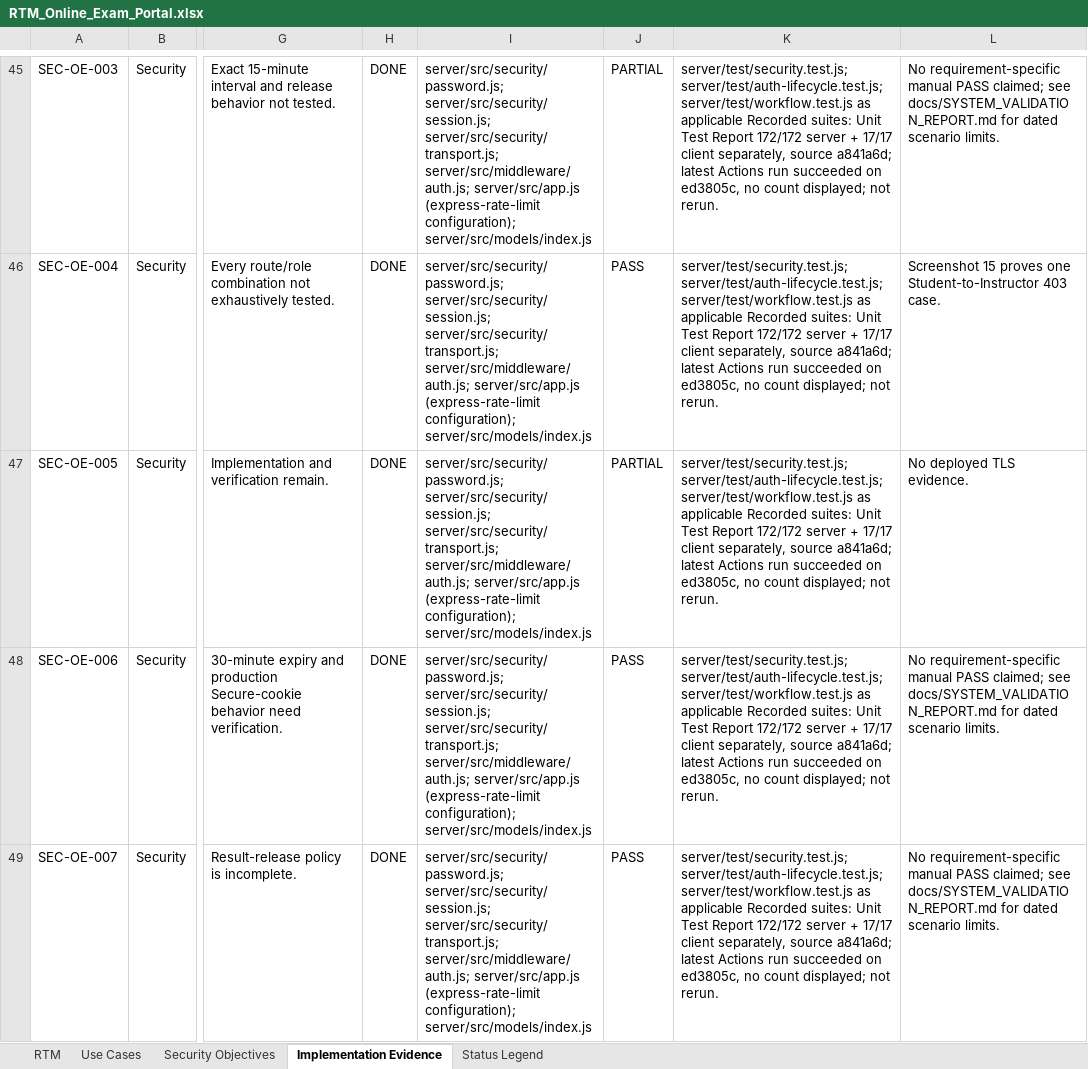
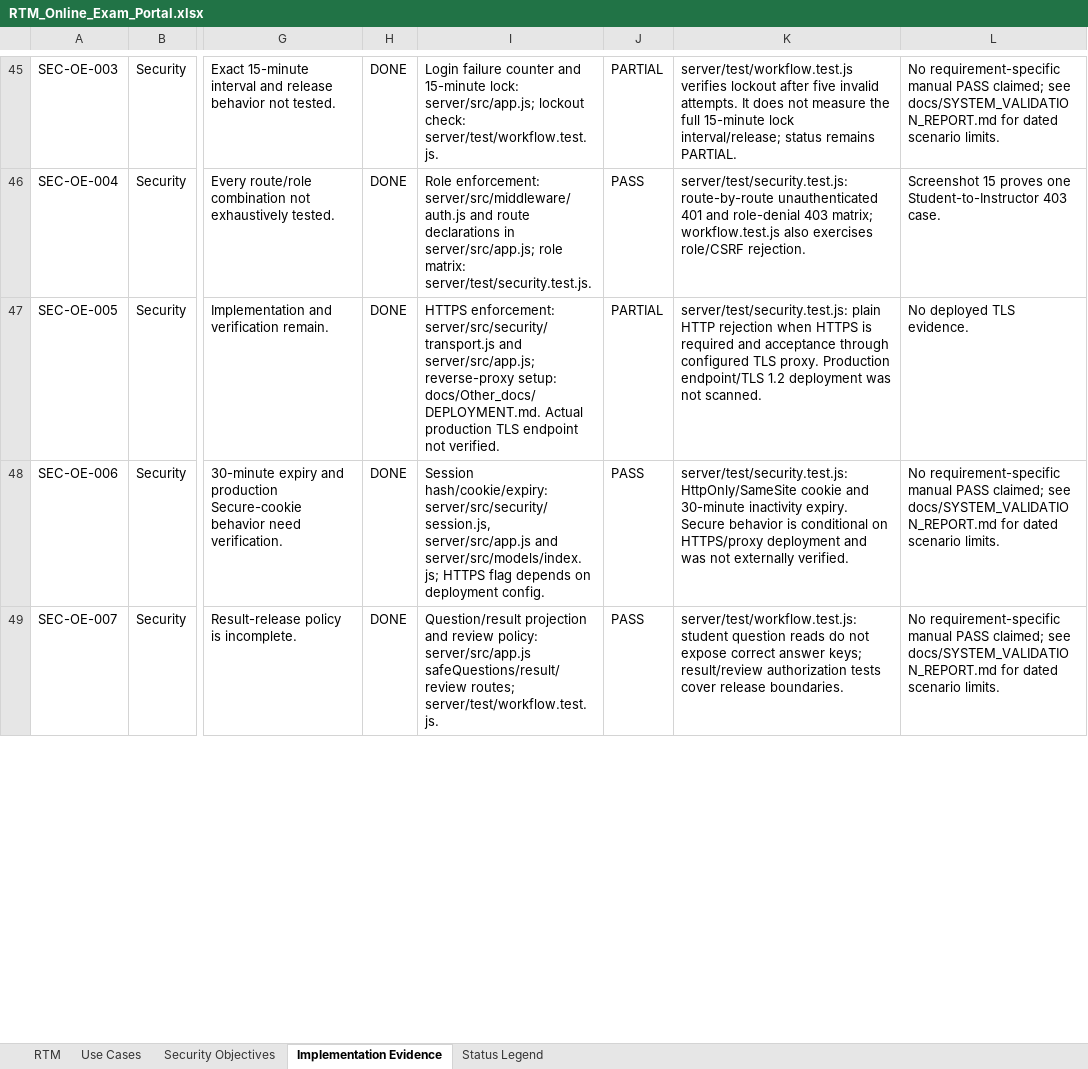
Before and after one commit to SE-Team-06/online-exam-portal-se-miniproject, an Excel workbook: SRS/RTM_Online_Exam_Portal.xlsx, sheet Implementation Evidence, drawn as a sheet; only a part is shown, gaps mark what is left out; values as stored, in another font and other column widths than the file's, no borders; the diff covers the shown part only; the diff names each change by its address in the sheet, - before the commit and + after, or states it on an @@ line.

Commit message:
docs: fix RTM references after docs reorganization

```diff
--- a/SRS/RTM_Online_Exam_Portal.xlsx (sheet Implementation Evidence)
+++ b/SRS/RTM_Online_Exam_Portal.xlsx (sheet Implementation Evidence)
-I45: server/src/security/password.js; server/src/security/session.js; server/src/security/transport.js; server/src/middleware/auth.js; server/src/app.js (express-rate-limit configuration); server/src/models/index.js
+I45: Login failure counter and 15-minute lock: server/src/app.js; lockout check: server/test/workflow.test.js.
-K45: server/test/security.test.js; server/test/auth-lifecycle.test.js; server/test/workflow.test.js as applicable Recorded suites: Unit Test Report 172/172 server + 17/17 client separately, source a841a6d; latest Actions run succeeded on ed3805c, no count displayed; not rerun.
+K45: server/test/workflow.test.js verifies lockout after five invalid attempts. It does not measure the full 15-minute lock interval/release; status remains PARTIAL.
-I46: server/src/security/password.js; server/src/security/session.js; server/src/security/transport.js; server/src/middleware/auth.js; server/src/app.js (express-rate-limit configuration); server/src/models/index.js
+I46: Role enforcement: server/src/middleware/auth.js and route declarations in server/src/app.js; role matrix: server/test/security.test.js.
-K46: server/test/security.test.js; server/test/auth-lifecycle.test.js; server/test/workflow.test.js as applicable Recorded suites: Unit Test Report 172/172 server + 17/17 client separately, source a841a6d; latest Actions run succeeded on ed3805c, no count displayed; not rerun.
+K46: server/test/security.test.js: route-by-route unauthenticated 401 and role-denial 403 matrix; workflow.test.js also exercises role/CSRF rejection.
-I47: server/src/security/password.js; server/src/security/session.js; server/src/security/transport.js; server/src/middleware/auth.js; server/src/app.js (express-rate-limit configuration); server/src/models/index.js
+I47: HTTPS enforcement: server/src/security/transport.js and server/src/app.js; reverse-proxy setup: docs/Other_docs/DEPLOYMENT.md. Actual production TLS endpoint not verified.
-K47: server/test/security.test.js; server/test/auth-lifecycle.test.js; server/test/workflow.test.js as applicable Recorded suites: Unit Test Report 172/172 server + 17/17 client separately, source a841a6d; latest Actions run succeeded on ed3805c, no count displayed; not rerun.
+K47: server/test/security.test.js: plain HTTP rejection when HTTPS is required and acceptance through configured TLS proxy. Production endpoint/TLS 1.2 deployment was not scanned.
-I48: server/src/security/password.js; server/src/security/session.js; server/src/security/transport.js; server/src/middleware/auth.js; server/src/app.js (express-rate-limit configuration); server/src/models/index.js
+I48: Session hash/cookie/expiry: server/src/security/session.js, server/src/app.js and server/src/models/index.js; HTTPS flag depends on deployment config.
-K48: server/test/security.test.js; server/test/auth-lifecycle.test.js; server/test/workflow.test.js as applicable Recorded suites: Unit Test Report 172/172 server + 17/17 client separately, source a841a6d; latest Actions run succeeded on ed3805c, no count displayed; not rerun.
+K48: server/test/security.test.js: HttpOnly/SameSite cookie and 30-minute inactivity expiry. Secure behavior is conditional on HTTPS/proxy deployment and was not externally verified.
-I49: server/src/security/password.js; server/src/security/session.js; server/src/security/transport.js; server/src/middleware/auth.js; server/src/app.js (express-rate-limit configuration); server/src/models/index.js
+I49: Question/result projection and review policy: server/src/app.js safeQuestions/result/review routes; server/test/workflow.test.js.
-K49: server/test/security.test.js; server/test/auth-lifecycle.test.js; server/test/workflow.test.js as applicable Recorded suites: Unit Test Report 172/172 server + 17/17 client separately, source a841a6d; latest Actions run succeeded on ed3805c, no count displayed; not rerun.
+K49: server/test/workflow.test.js: student question reads do not expose correct answer keys; result/review authorization tests cover release boundaries.
```
Also changed, not shown: 75 edited cells elsewhere in this sheet, sheet RTM, sheet Status Legend, 2 other files.
